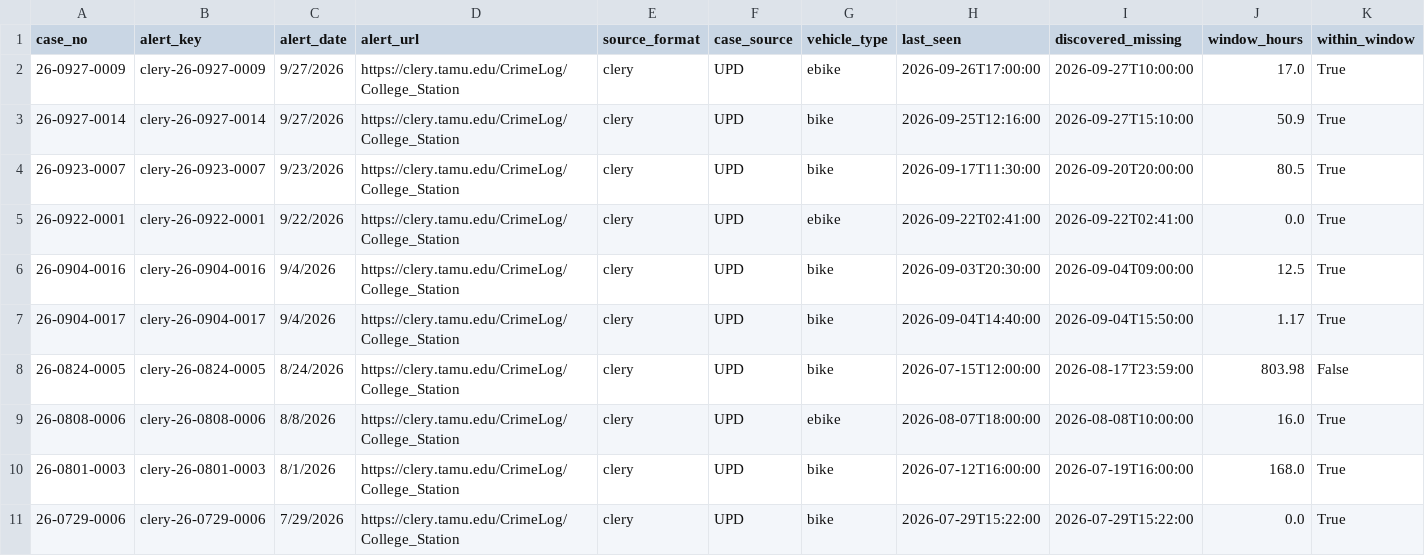
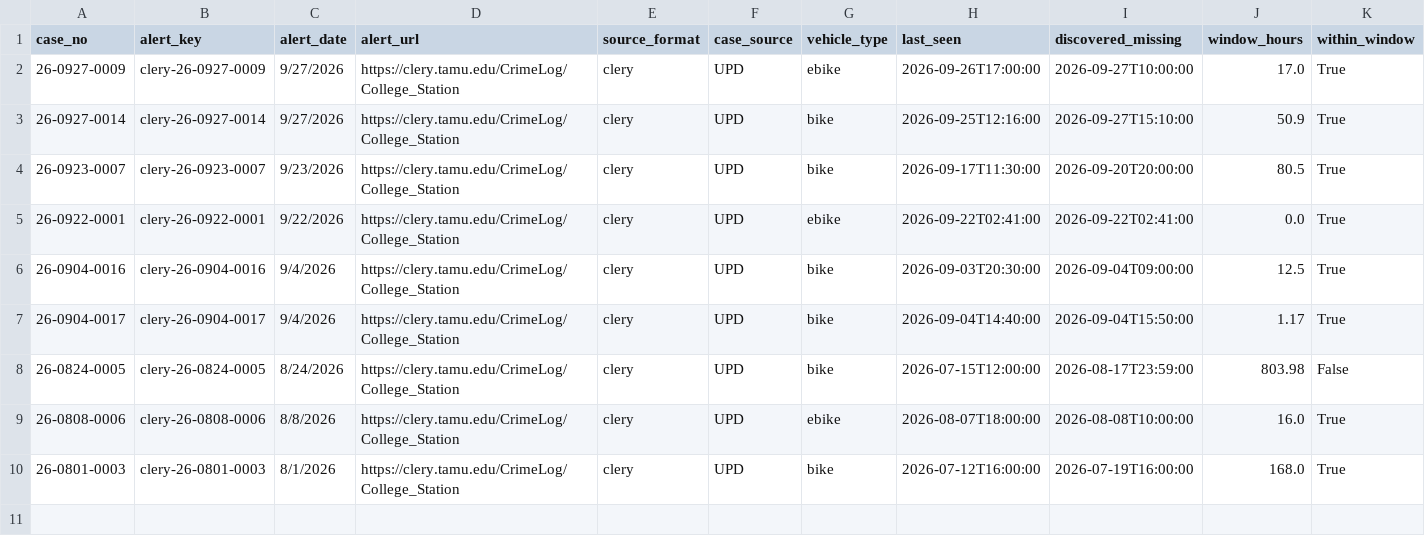
Before and after one commit to Prat-yush/tamu-bike-theft-tracker, a CSV file: pipeline/clery_incidents.csv, drawn as a sheet; only a part is shown; rows hold the shown columns only; the diff names each change by its address in the sheet, - before the commit and + after, or states it on an @@ line.

```diff
--- a/pipeline/clery_incidents.csv
+++ b/pipeline/clery_incidents.csv
-row 11: 26-0729-0006 | clery-26-0729-0006 | 7/29/2026 | https://clery.tamu.edu/CrimeLog/College_Station | clery | UPD | bike | 2026-07-29T15:22:00 | 2026-07-29T15:22:00 | 0.0 | True
```
Also changed, not shown: pipeline/incidents_merged.csv, pipeline/incidents_zoned.csv, 1 other file.
